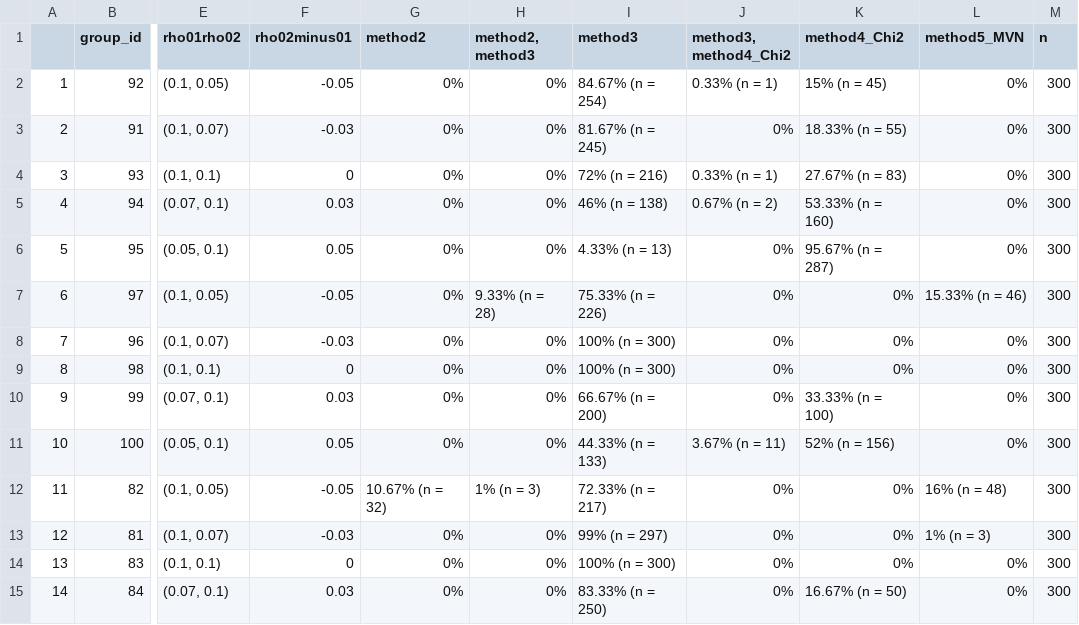
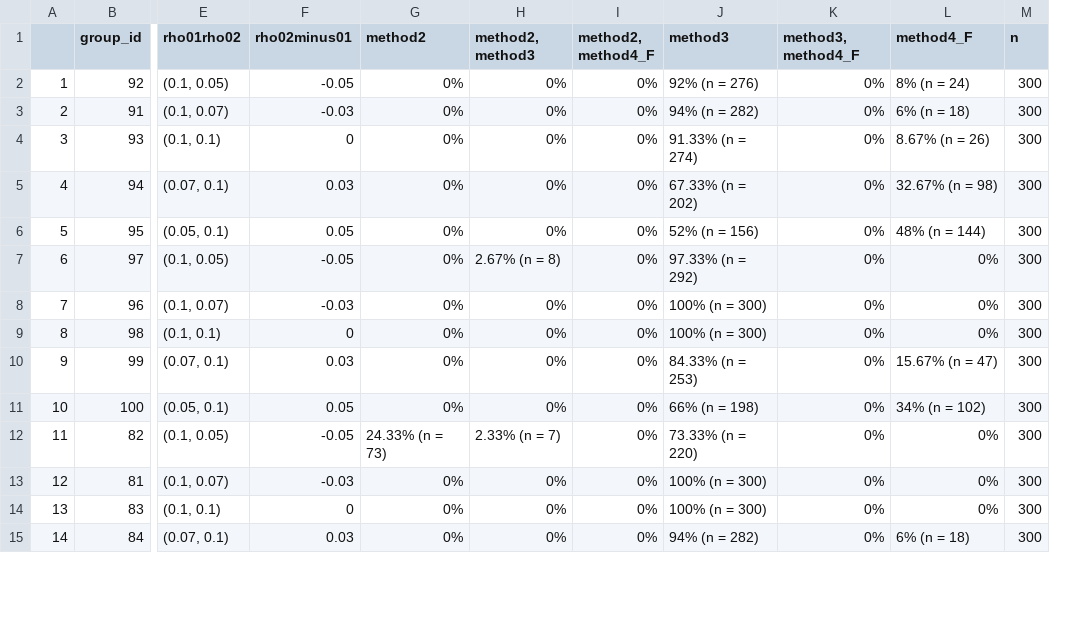
Before and after one commit to melodyaowen/hybrid2numerical, a CSV file: Comparison2/Results2/BestAll_2_STD.csv, drawn as a sheet; only a part is shown, gaps mark what is left out; removed rows and columns are numbered as before the commit, all else as after; the diff covers the shown part only; the diff names each change by its address in the sheet, - before the commit and + after, or states it on an @@ line.

```diff
--- a/Comparison2/Results2/BestAll_2_STD.csv
+++ b/Comparison2/Results2/BestAll_2_STD.csv
+column I (method2, method4_F), rows 2-15: all 0%
-column K (method4_Chi2), rows 2-15: 15% (n = 45) | 18.33% (n = 55) | 27.67% (n = 83) | 53.33% (n = 160) | 95.67% (n = 287) | 0% | 0% | 0% | 33.33% (n = 100) | 52% (n = 156) | 0% | 0% | 0% | 16.67% (n = 50)
-K1: method3, method4_Chi2
+K1: method3, method4_F
-L1: method5_MVN
+L1: method4_F
-J2 (method3): 84.67% (n = 254)
+J2 (method3): 92% (n = 276)
-K2 (method3, method4_F): 0.33% (n = 1)
+K2 (method3, method4_F): 0%
-L2 (method4_F): 0%
+L2 (method4_F): 8% (n = 24)
-J3 (method3): 81.67% (n = 245)
+J3 (method3): 94% (n = 282)
-L3 (method4_F): 0%
+L3 (method4_F): 6% (n = 18)
-J4 (method3): 72% (n = 216)
+J4 (method3): 91.33% (n = 274)
-K4 (method3, method4_F): 0.33% (n = 1)
+K4 (method3, method4_F): 0%
-L4 (method4_F): 0%
+L4 (method4_F): 8.67% (n = 26)
-J5 (method3): 46% (n = 138)
+J5 (method3): 67.33% (n = 202)
-K5 (method3, method4_F): 0.67% (n = 2)
+K5 (method3, method4_F): 0%
-L5 (method4_F): 0%
+L5 (method4_F): 32.67% (n = 98)
-J6 (method3): 4.33% (n = 13)
+J6 (method3): 52% (n = 156)
-L6 (method4_F): 0%
+L6 (method4_F): 48% (n = 144)
-H7 (method2, method3): 9.33% (n = 28)
+H7 (method2, method3): 2.67% (n = 8)
-J7 (method3): 75.33% (n = 226)
+J7 (method3): 97.33% (n = 292)
-L7 (method4_F): 15.33% (n = 46)
+L7 (method4_F): 0%
-J10 (method3): 66.67% (n = 200)
+J10 (method3): 84.33% (n = 253)
-L10 (method4_F): 0%
+L10 (method4_F): 15.67% (n = 47)
-J11 (method3): 44.33% (n = 133)
+J11 (method3): 66% (n = 198)
-K11 (method3, method4_F): 3.67% (n = 11)
+K11 (method3, method4_F): 0%
-L11 (method4_F): 0%
+L11 (method4_F): 34% (n = 102)
-G12 (method2): 10.67% (n = 32)
+G12 (method2): 24.33% (n = 73)
-H12 (method2, method3): 1% (n = 3)
+H12 (method2, method3): 2.33% (n = 7)
-J12 (method3): 72.33% (n = 217)
+J12 (method3): 73.33% (n = 220)
-L12 (method4_F): 16% (n = 48)
+L12 (method4_F): 0%
-J13 (method3): 99% (n = 297)
+J13 (method3): 100% (n = 300)
-L13 (method4_F): 1% (n = 3)
+L13 (method4_F): 0%
-J15 (method3): 83.33% (n = 250)
+J15 (method3): 94% (n = 282)
-L15 (method4_F): 0%
+L15 (method4_F): 6% (n = 18)
```
Also changed, not shown: 157 edited cells elsewhere in this file, Comparison2/Results2/BestAllCases_2.csv, Comparison2/Results2/BestAllCases_2_STD.csv, 24 other files.
